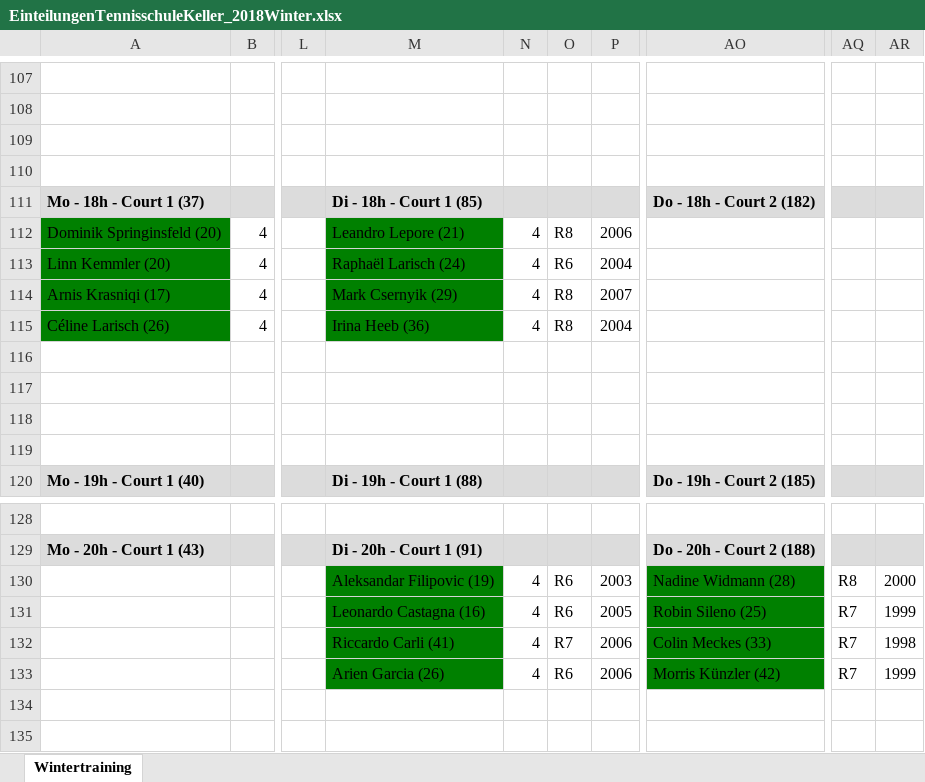
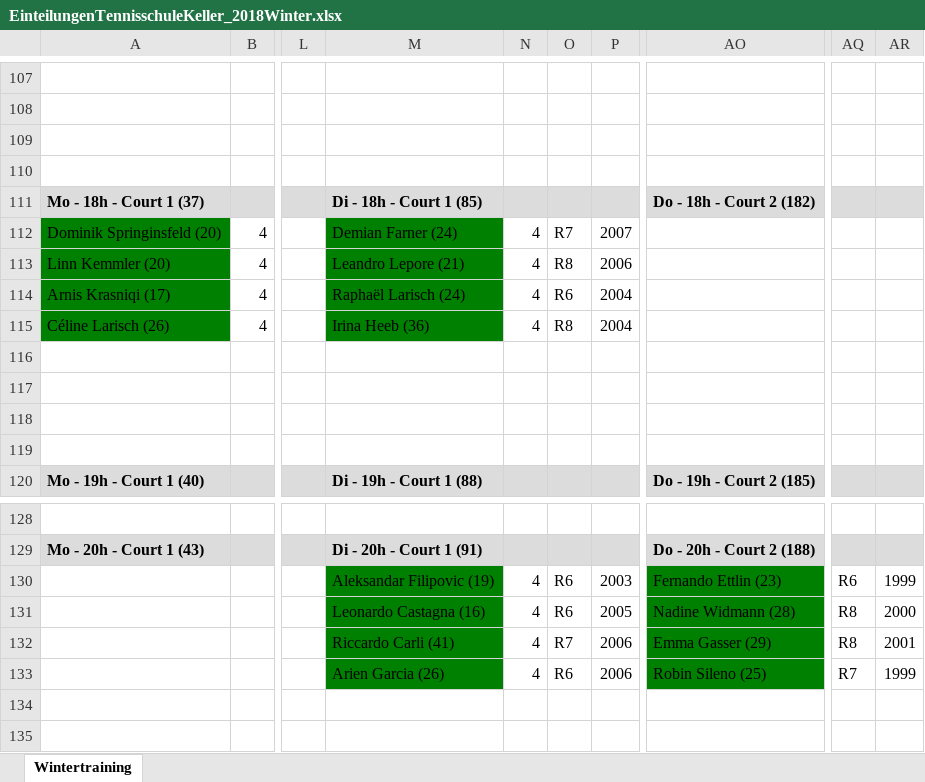
Before and after one commit to Scorpum27/GroupAssignment, an Excel workbook: EinteilungenTennisschuleKeller_2018Winter.xlsx, sheet Wintertraining, drawn as a sheet; only a part is shown, gaps mark what is left out; values as stored, in another font and other column widths than the file's, no borders; the diff covers the shown part only; the diff names each change by its address in the sheet, - before the commit and + after, or states it on an @@ line.

```diff
--- a/EinteilungenTennisschuleKeller_2018Winter.xlsx (sheet Wintertraining)
+++ b/EinteilungenTennisschuleKeller_2018Winter.xlsx (sheet Wintertraining)
-M112: Leandro Lepore (21)
+M112: Demian Farner (24)
-O112: R8
+O112: R7
-P112: 2006
+P112: 2007
-M113: Raphaël Larisch (24)
+M113: Leandro Lepore (21)
-O113: R6
+O113: R8
-P113: 2004
+P113: 2006
-M114: Mark Csernyik (29)
+M114: Raphaël Larisch (24)
-O114: R8
+O114: R6
-P114: 2007
+P114: 2004
-AO130: Nadine Widmann (28)
+AO130: Fernando Ettlin (23)
-AQ130: R8
+AQ130: R6
-AR130: 2000
+AR130: 1999
-AO131: Robin Sileno (25)
+AO131: Nadine Widmann (28)
-AQ131:AQ132: R7
+AQ131:AQ132: R8
-AR131: 1999
+AR131: 2000
-AO132: Colin Meckes (33)
+AO132: Emma Gasser (29)
-AR132: 1998
+AR132: 2001
-AO133: Morris Künzler (42)
+AO133: Robin Sileno (25)
```
Also changed, not shown: 53 edited cells elsewhere in this sheet, PlayerOverview_FurtherOptimization.xlsx, 14 other files.
